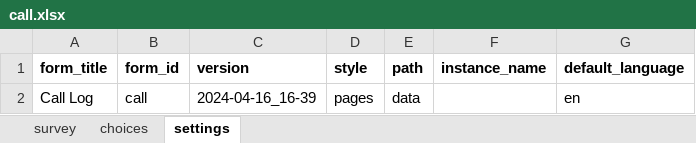
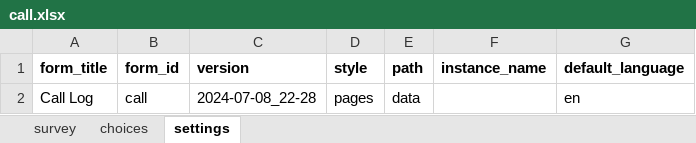
Before and after one commit to gitcliff/mydhi-cht-config, an Excel workbook: config/forms/app/call.xlsx, sheet settings, drawn as a sheet; values as stored, in another font and other column widths than the file's, no borders; charts and pictures not drawn; the diff names each change by its address in the sheet, - before the commit and + after, or states it on an @@ line.

```diff
--- a/config/forms/app/call.xlsx (sheet settings)
+++ b/config/forms/app/call.xlsx (sheet settings)
-C2 (version): 2024-04-16_16-39
+C2 (version): 2024-07-08_22-28
```
Also changed, not shown: sheet survey, 1 other file.
